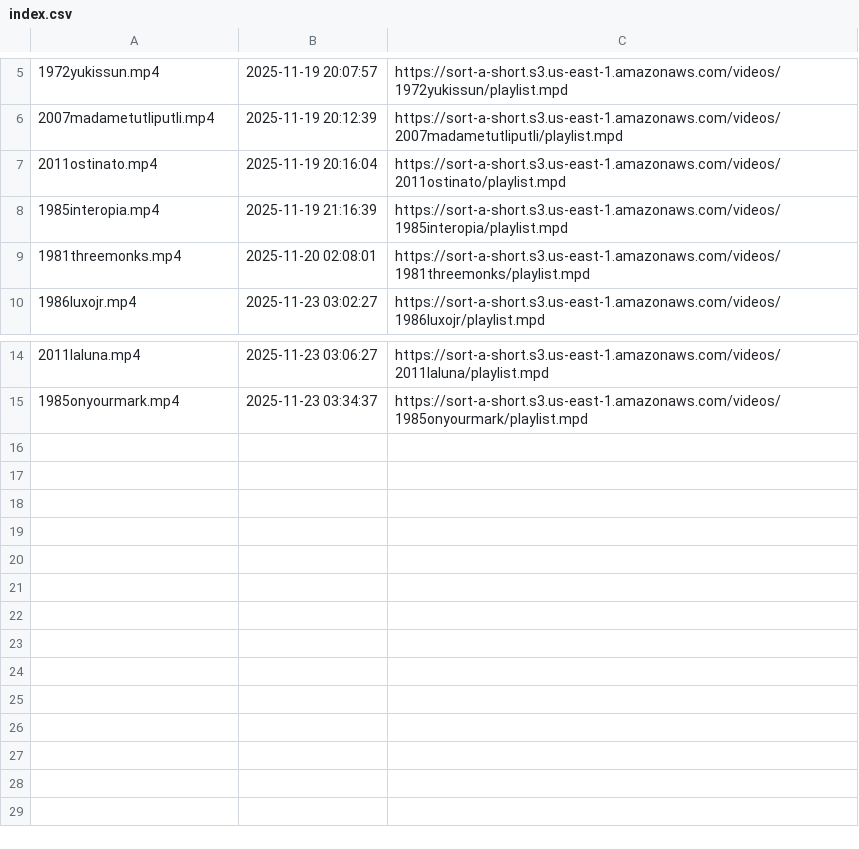
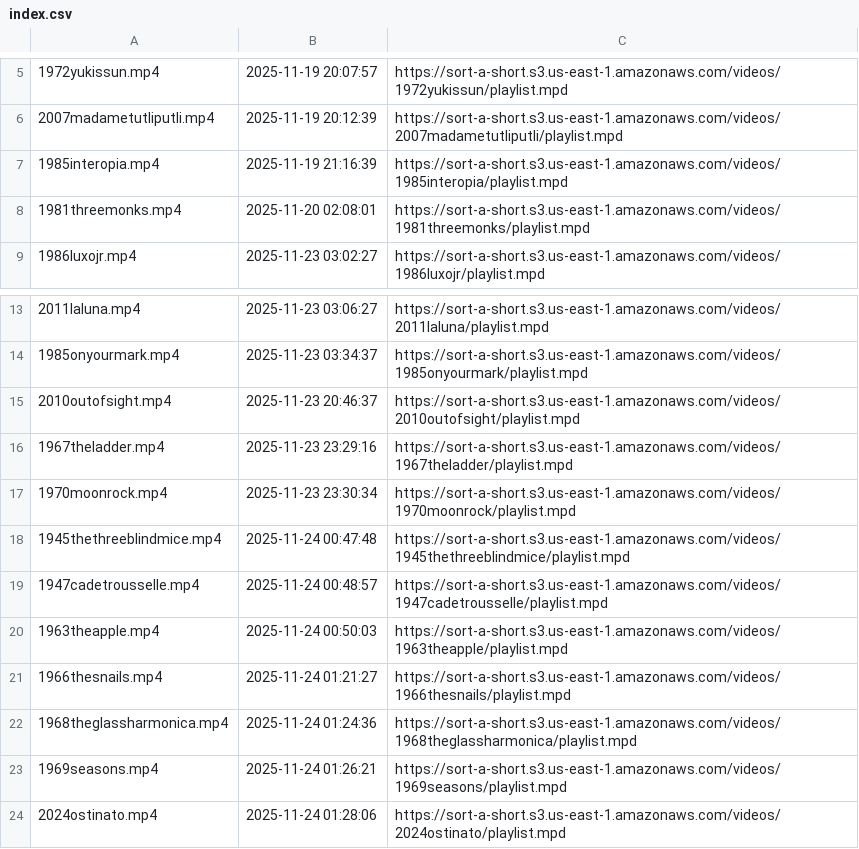
Before and after one commit to alencastro-joao/sort-a-short, a CSV file: uploader/index.csv, drawn as a sheet; only a part is shown, gaps mark what is left out.

```diff
--- a/uploader/index.csv
+++ b/uploader/index.csv
@@ -6,3 +6,2 @@
 2007madametutliputli.mp4,2025-11-19 20:12:39,https://sort-a-short.s3.us-east-1.amazonaws.com/videos/2007madametutliputli/playlist.mpd
-2011ostinato.mp4,2025-11-19 20:16:04,https://sort-a-short.s3.us-east-1.amazonaws.com/videos/2011ostinato/playlist.mpd
 1985interopia.mp4,2025-11-19 21:16:39,https://sort-a-short.s3.us-east-1.amazonaws.com/videos/1985interopia/playlist.mpd
@@ -15 +14,11 @@
 1985onyourmark.mp4,2025-11-23 03:34:37,https://sort-a-short.s3.us-east-1.amazonaws.com/videos/1985onyourmark/playlist.mpd
+2010outofsight.mp4,2025-11-23 20:46:37,https://sort-a-short.s3.us-east-1.amazonaws.com/videos/2010outofsight/playlist.mpd
+1967theladder.mp4,2025-11-23 23:29:16,https://sort-a-short.s3.us-east-1.amazonaws.com/videos/1967theladder/playlist.mpd
+1970moonrock.mp4,2025-11-23 23:30:34,https://sort-a-short.s3.us-east-1.amazonaws.com/videos/1970moonrock/playlist.mpd
+1945thethreeblindmice.mp4,2025-11-24 00:47:48,https://sort-a-short.s3.us-east-1.amazonaws.com/videos/1945thethreeblindmice/playlist.mpd
+1947cadetrousselle.mp4,2025-11-24 00:48:57,https://sort-a-short.s3.us-east-1.amazonaws.com/videos/1947cadetrousselle/playlist.mpd
+1963theapple.mp4,2025-11-24 00:50:03,https://sort-a-short.s3.us-east-1.amazonaws.com/videos/1963theapple/playlist.mpd
+1966thesnails.mp4,2025-11-24 01:21:27,https://sort-a-short.s3.us-east-1.amazonaws.com/videos/1966thesnails/playlist.mpd
+1968theglassharmonica.mp4,2025-11-24 01:24:36,https://sort-a-short.s3.us-east-1.amazonaws.com/videos/1968theglassharmonica/playlist.mpd
+1969seasons.mp4,2025-11-24 01:26:21,https://sort-a-short.s3.us-east-1.amazonaws.com/videos/1969seasons/playlist.mpd
+2024ostinato.mp4,2025-11-24 01:28:06,https://sort-a-short.s3.us-east-1.amazonaws.com/videos/2024ostinato/playlist.mpd
```
Also changed, not shown: 20 other files.
